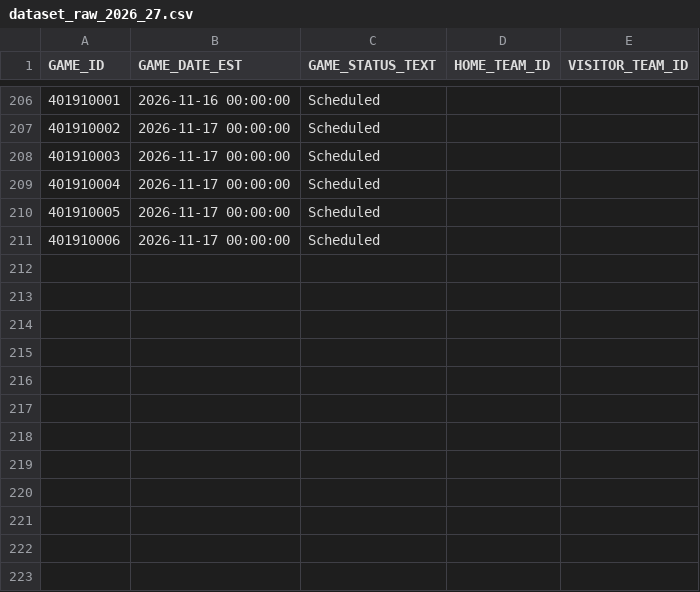
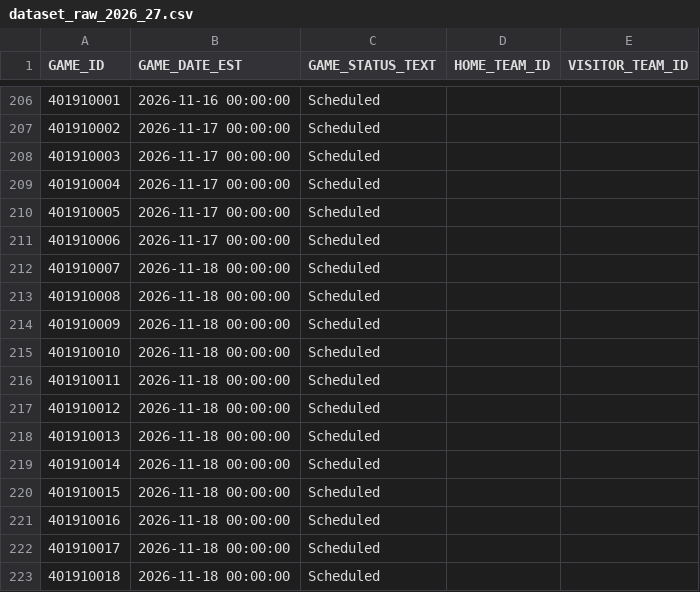
Before and after one commit to lorenzocirla-creator/nba-overunder-pipeline, a CSV file: dati/dataset_raw_2026_27.csv, drawn as a sheet; only a part is shown, gaps mark what is left out.

```diff
--- a/dati/dataset_raw_2026_27.csv
+++ b/dati/dataset_raw_2026_27.csv
@@ -211 +211,13 @@ GAME_ID,GAME_DATE_EST,GAME_STATUS_TEXT,HOME_TEAM_ID,VISITOR_TEAM_ID
 401910006,2026-11-17 00:00:00,Scheduled,,
+401910007,2026-11-18 00:00:00,Scheduled,,
+401910008,2026-11-18 00:00:00,Scheduled,,
+401910009,2026-11-18 00:00:00,Scheduled,,
+401910010,2026-11-18 00:00:00,Scheduled,,
+401910011,2026-11-18 00:00:00,Scheduled,,
+401910012,2026-11-18 00:00:00,Scheduled,,
+401910013,2026-11-18 00:00:00,Scheduled,,
+401910014,2026-11-18 00:00:00,Scheduled,,
+401910015,2026-11-18 00:00:00,Scheduled,,
+401910016,2026-11-18 00:00:00,Scheduled,,
+401910017,2026-11-18 00:00:00,Scheduled,,
+401910018,2026-11-18 00:00:00,Scheduled,,
```
Also changed, not shown: dati/dataset_regular_2026_27.csv, dati/linee_mercato_2026_27.csv, 10 other files.
